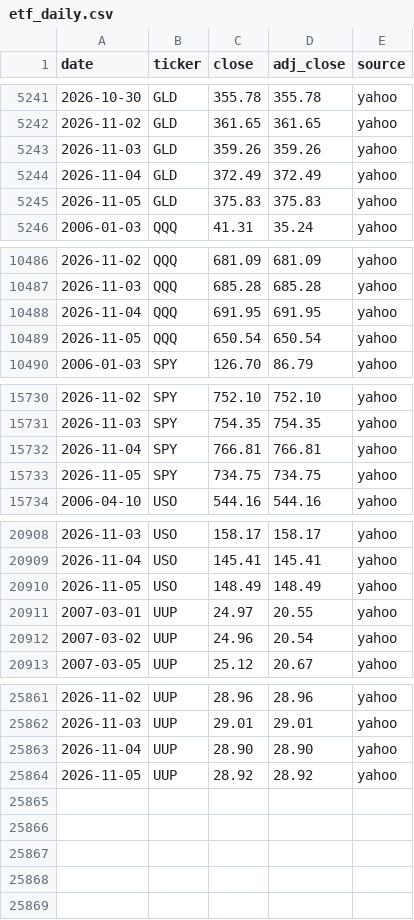
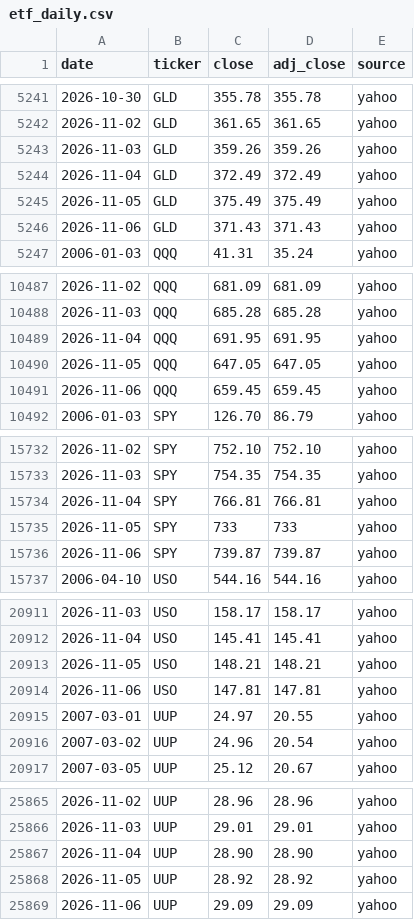
Before and after one commit to Jim-Lohse/investment-lab, a CSV file: data/prices/etf_daily.csv, drawn as a sheet; only a part is shown, gaps mark what is left out; the diff covers the shown part only.

```diff
--- a/data/prices/etf_daily.csv
+++ b/data/prices/etf_daily.csv
@@ -5244,3 +5244,4 @@ date,ticker,close,adj_close,source
 2026-11-04,GLD,372.49,372.49,yahoo
-2026-11-05,GLD,375.83,375.83,yahoo
+2026-11-05,GLD,375.49,375.49,yahoo
+2026-11-06,GLD,371.43,371.43,yahoo
 2006-01-03,QQQ,41.31,35.24,yahoo
@@ -10488,3 +10489,4 @@ date,ticker,close,adj_close,source
 2026-11-04,QQQ,691.95,691.95,yahoo
-2026-11-05,QQQ,650.54,650.54,yahoo
+2026-11-05,QQQ,647.05,647.05,yahoo
+2026-11-06,QQQ,659.45,659.45,yahoo
 2006-01-03,SPY,126.70,86.79,yahoo
@@ -15732,3 +15734,4 @@ date,ticker,close,adj_close,source
 2026-11-04,SPY,766.81,766.81,yahoo
-2026-11-05,SPY,734.75,734.75,yahoo
+2026-11-05,SPY,733,733,yahoo
+2026-11-06,SPY,739.87,739.87,yahoo
 2006-04-10,USO,544.16,544.16,yahoo
@@ -20909,3 +20912,4 @@ date,ticker,close,adj_close,source
 2026-11-04,USO,145.41,145.41,yahoo
-2026-11-05,USO,148.49,148.49,yahoo
+2026-11-05,USO,148.21,148.21,yahoo
+2026-11-06,USO,147.81,147.81,yahoo
 2007-03-01,UUP,24.97,20.55,yahoo
@@ -25864 +25868,2 @@ date,ticker,close,adj_close,source
 2026-11-05,UUP,28.92,28.92,yahoo
+2026-11-06,UUP,29.09,29.09,yahoo
```
Also changed, not shown: 25 edited cells elsewhere in this file, data/flows/gld_holdings.csv, data/fx/rates_daily.csv, 19 other files.
